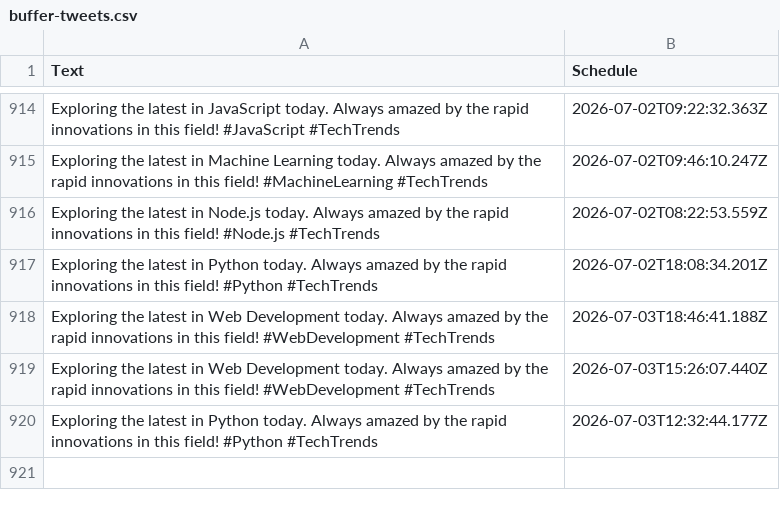
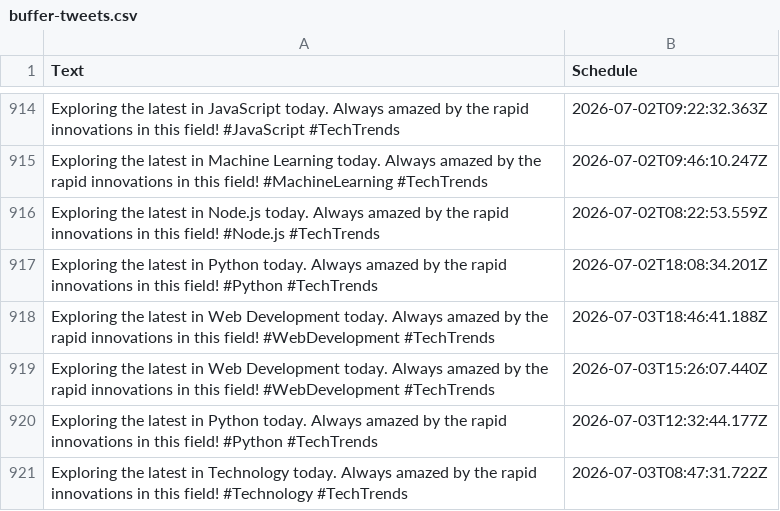
Before and after one commit to MrUnknown58/X-Automation, a CSV file: buffer-tweets.csv, drawn as a sheet; only a part is shown, gaps mark what is left out; the diff names each change by its address in the sheet, - before the commit and + after, or states it on an @@ line.

```diff
--- a/buffer-tweets.csv
+++ b/buffer-tweets.csv
+row 921: Exploring the latest in Technology today. Always amazed by the rapid innovations in this field! #Technology #TechTrends | 2026-07-03T08:47:31.722Z
```
Also changed, not shown: 1 other file.
